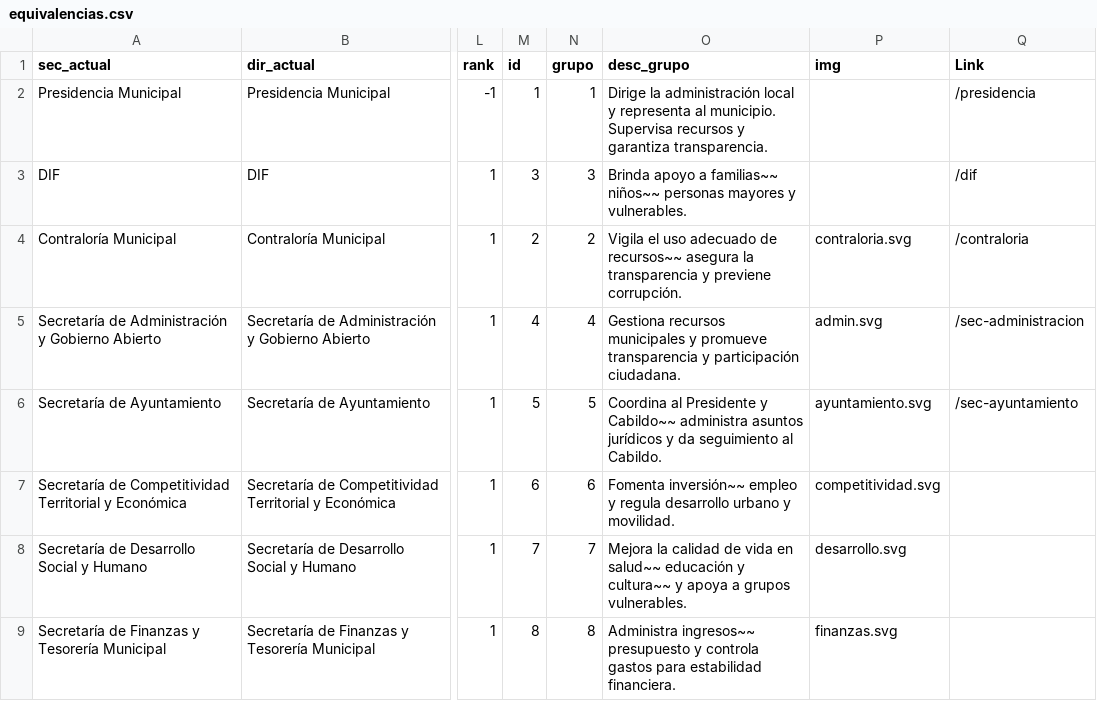
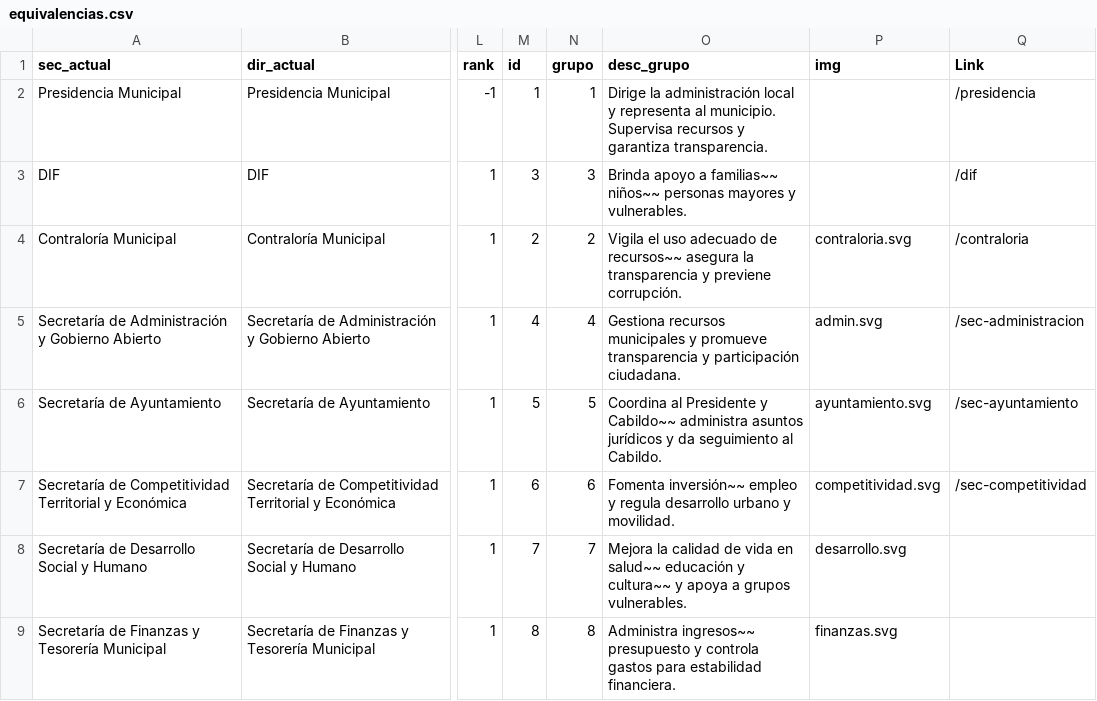
Before and after one commit to velverconsulting/soyjuarense-public, a CSV file: equivalencias.csv, drawn as a sheet; only a part is shown, gaps mark what is left out; the diff names each change by its address in the sheet, - before the commit and + after, or states it on an @@ line.

Commit message:
Updated file with CSV data from Google Sheets on 2024-11-16T15:59:20.604Z

```diff
--- a/equivalencias.csv
+++ b/equivalencias.csv
-Q7 (Link): (empty)
+Q7 (Link): /sec-competitividad
```
